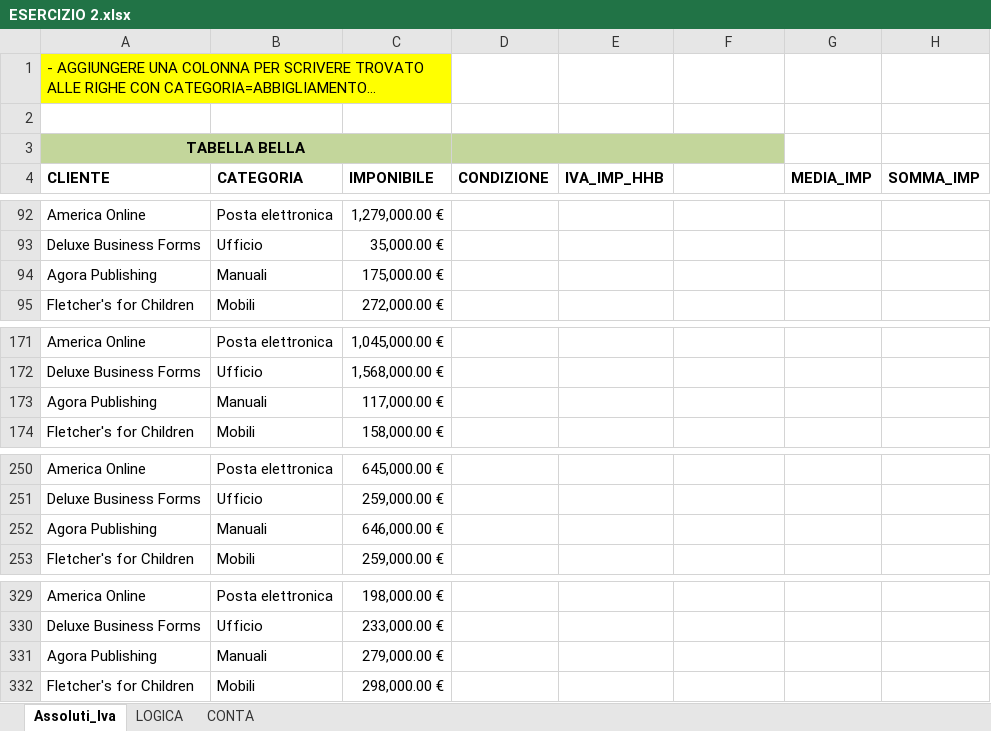
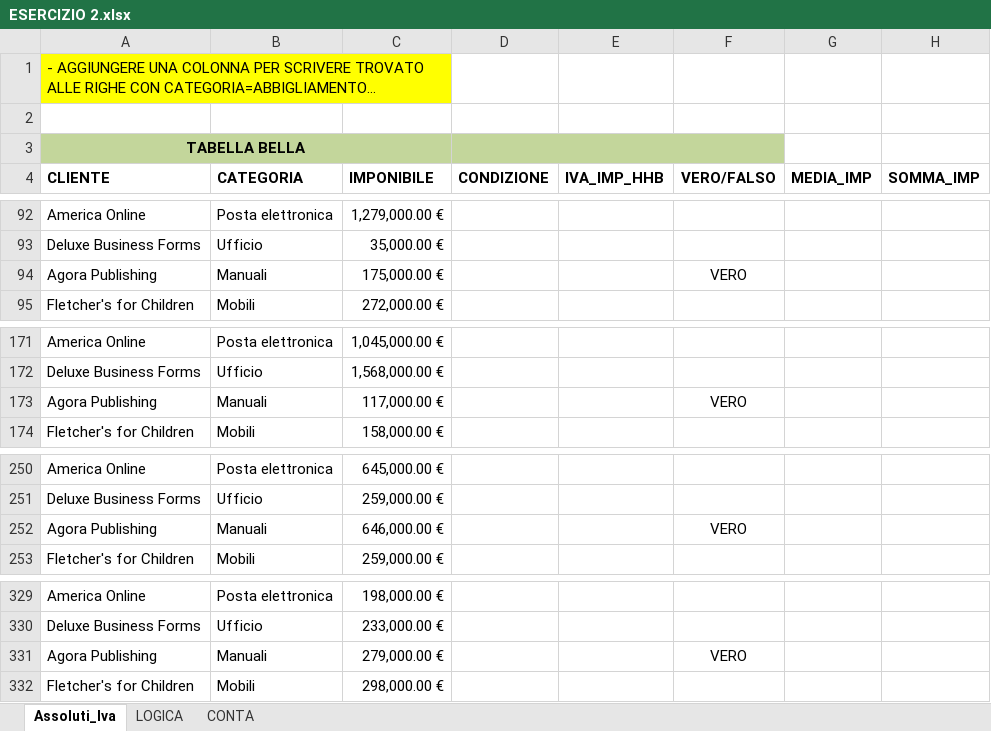
Before and after one commit to mpizx/EPICODE_EXCEL, an Excel workbook: W1D2/ESERCIZIO 2.xlsx, sheet Assoluti_Iva, drawn as a sheet; only a part is shown, gaps mark what is left out; long unchanged cells end in …; values as stored, in another font and other column widths than the file's, no borders; conditional formats and table styles not drawn; the diff names each change by its address in the sheet, - before the commit and + after, or states it on an @@ line.

Commit message:
Update ESERCIZIO 2.xlsx

```diff
--- a/W1D2/ESERCIZIO 2.xlsx (sheet Assoluti_Iva)
+++ b/W1D2/ESERCIZIO 2.xlsx (sheet Assoluti_Iva)
-F4: (empty)
+F4: VERO/FALSO
-F94 (VERO/FALSO): (empty)
+F94 (VERO/FALSO): VERO
-F173 (VERO/FALSO): (empty)
+F173 (VERO/FALSO): VERO
-F252 (VERO/FALSO): (empty)
+F252 (VERO/FALSO): VERO
-F331 (VERO/FALSO): (empty)
+F331 (VERO/FALSO): VERO
```
Also changed, not shown: sheet CONTA, formulas that keep their value, charts or pictures.
